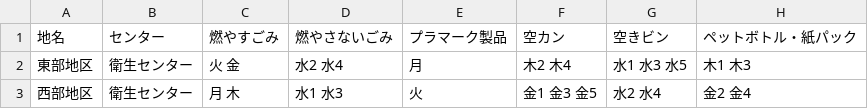
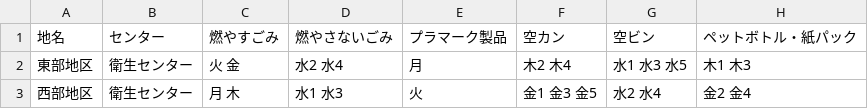
Before and after one commit to Joyo-shi/5374, a CSV file: data/area_days.csv, drawn as a sheet.

```diff
--- a/data/area_days.csv
+++ b/data/area_days.csv
@@ -1,2 +1,2 @@
-地名,センター,燃やすごみ,燃やさないごみ,プラマーク製品,空カン,空きビン,ペットボトル・紙パック
+地名,センター,燃やすごみ,燃やさないごみ,プラマーク製品,空カン,空ビン,ペットボトル・紙パック
 東部地区,衛生センター,火 金,水2 水4,月,木2 木4,水1 水3 水5,木1 木3
```
Also changed, not shown: data/description.csv, data/target.csv.
